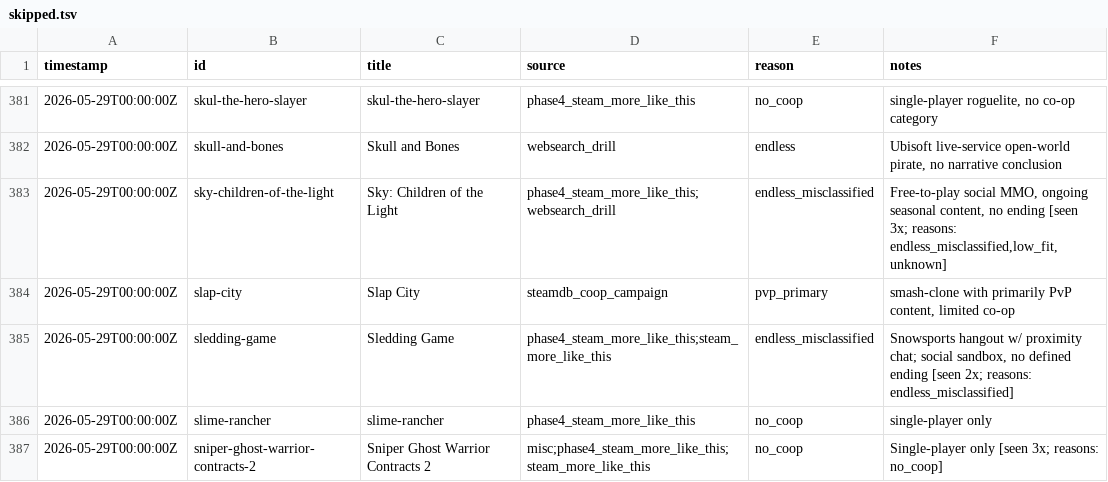
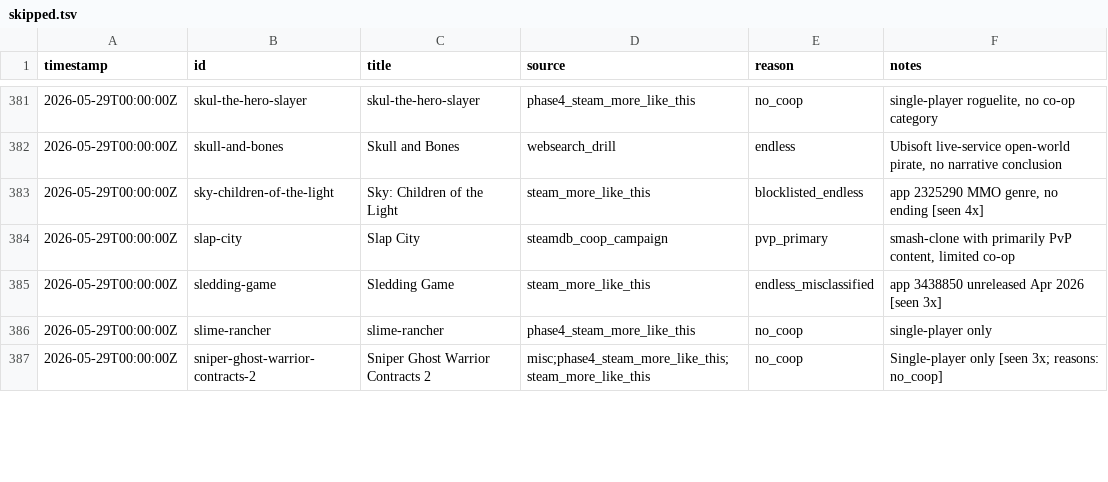
Before and after one commit to LoyEgor/pc-coop-games, a TSV file: .claude/skills/coop-hunter/state/skipped.tsv, drawn as a sheet; only a part is shown, gaps mark what is left out; the diff covers the shown part only.

```diff
--- a/.claude/skills/coop-hunter/state/skipped.tsv
+++ b/.claude/skills/coop-hunter/state/skipped.tsv
@@ -382,5 +382,5 @@ timestamp	id	title	source	reason	notes
 2026-05-29T00:00:00Z	skull-and-bones	Skull and Bones	websearch_drill	endless	Ubisoft live-service open-world pirate, no narrative conclusion
-2026-05-29T00:00:00Z	sky-children-of-the-light	Sky: Children of the Light	phase4_steam_more_like_this;websearch_drill	endless_misclassified	Free-to-play social MMO, ongoing seasonal content, no ending [seen 3x; reasons: endless_misclassified,low_fit,unknown]
+2026-05-29T00:00:00Z	sky-children-of-the-light	Sky: Children of the Light	steam_more_like_this	blocklisted_endless	app 2325290 MMO genre, no ending [seen 4x]
 2026-05-29T00:00:00Z	slap-city	Slap City	steamdb_coop_campaign	pvp_primary	smash-clone with primarily PvP content, limited co-op
-2026-05-29T00:00:00Z	sledding-game	Sledding Game	phase4_steam_more_like_this;steam_more_like_this	endless_misclassified	Snowsports hangout w/ proximity chat; social sandbox, no defined ending [seen 2x; reasons: endless_misclassified]
+2026-05-29T00:00:00Z	sledding-game	Sledding Game	steam_more_like_this	endless_misclassified	app 3438850 unreleased Apr 2026 [seen 3x]
 2026-05-29T00:00:00Z	slime-rancher	slime-rancher	phase4_steam_more_like_this	no_coop	single-player only
```
Also changed, not shown: 6 added rows and 41 edited cells elsewhere in this file, .claude/skills/coop-hunter/state/added.tsv, 3 other files.
